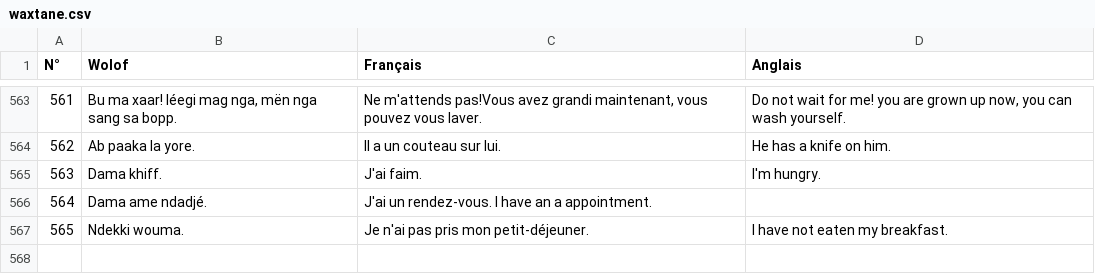
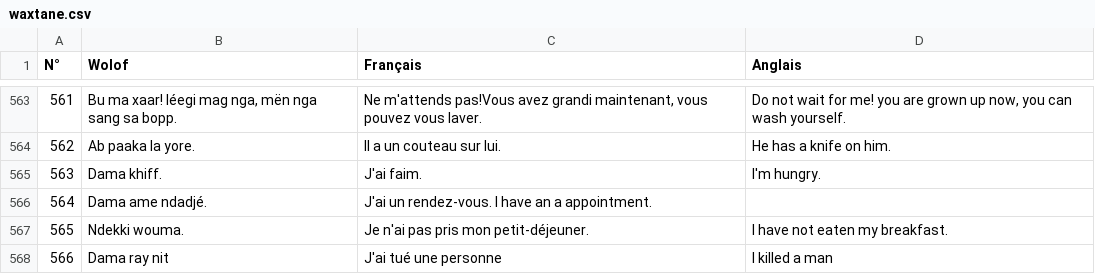
Before and after one commit to MedouneSGB/Waxtane, a CSV file: data/waxtane.csv, drawn as a sheet; only a part is shown, gaps mark what is left out; the diff names each change by its address in the sheet, - before the commit and + after, or states it on an @@ line.

Commit message:
Adding phrases

```diff
--- a/data/waxtane.csv
+++ b/data/waxtane.csv
+row 568: 566 | Dama ray nit | J'ai tué une personne | I killed a man
```
